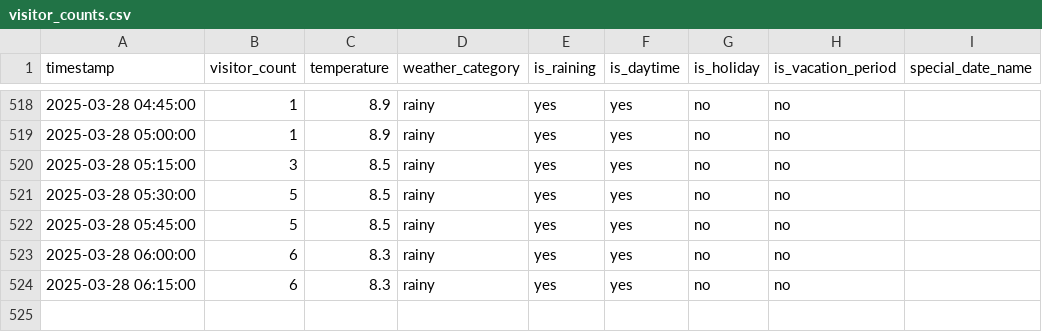
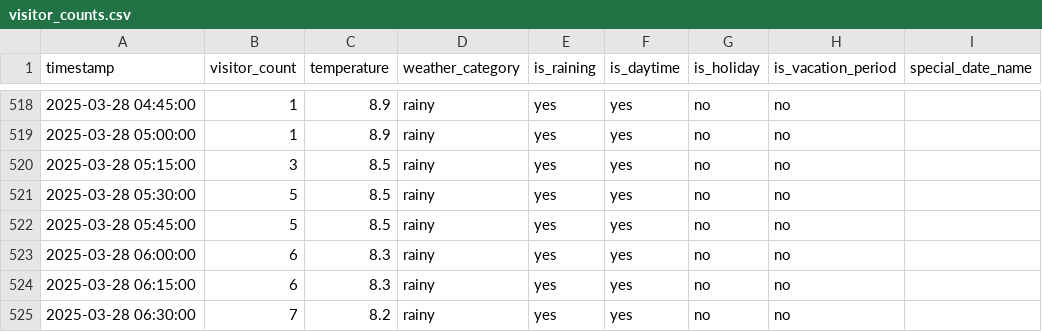
Before and after one commit to MetisPrometheus/datacollector-trimmeriet, a CSV file: data/visitor_counts.csv, drawn as a sheet; only a part is shown, gaps mark what is left out.

```diff
--- a/data/visitor_counts.csv
+++ b/data/visitor_counts.csv
@@ -524 +524,2 @@ timestamp,visitor_count,temperature,weather_category,is_raining,is_daytime,is_ho
 2025-03-28 06:15:00,6,8.3,rainy,yes,yes,no,no,
+2025-03-28 06:30:00,7,8.2,rainy,yes,yes,no,no,
```
